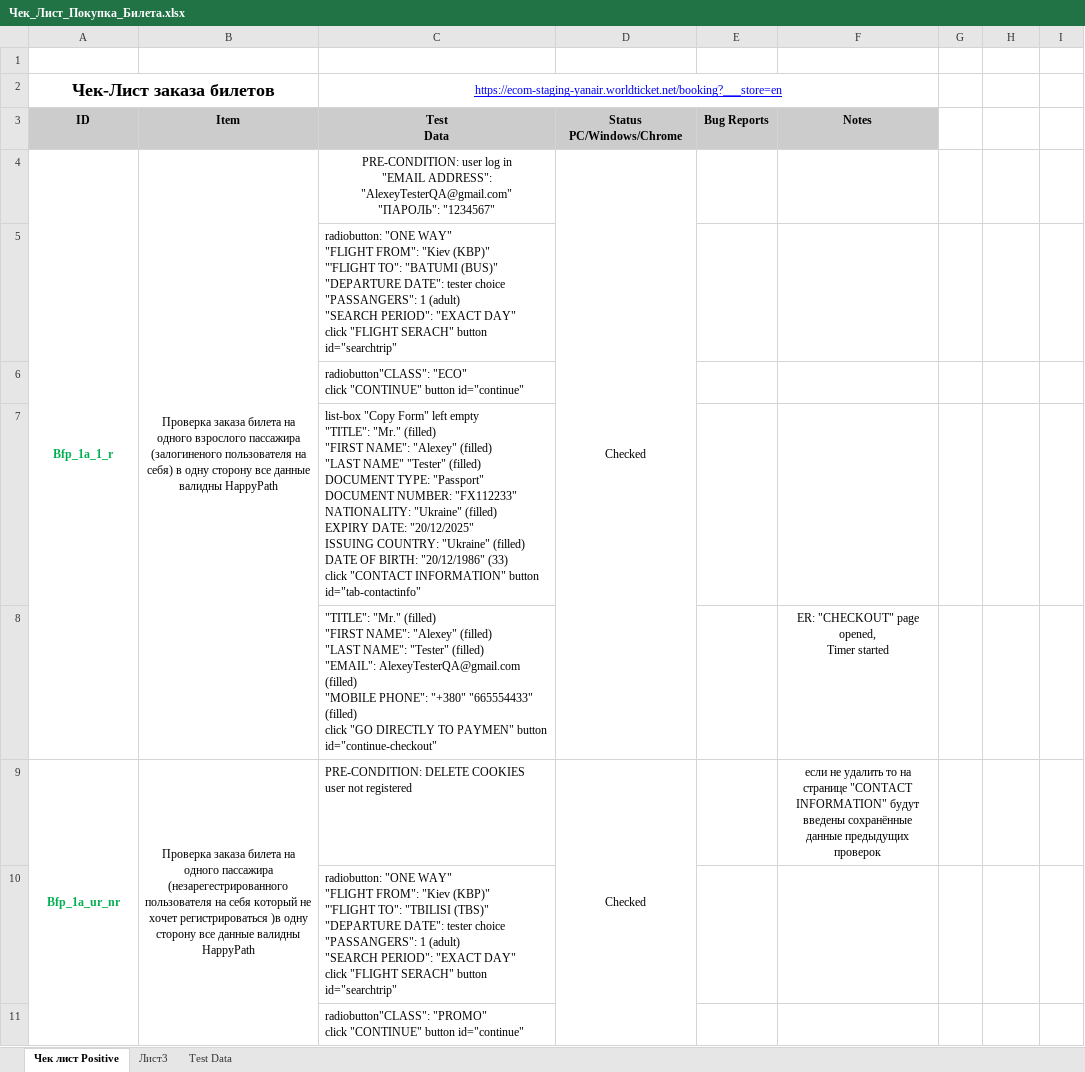
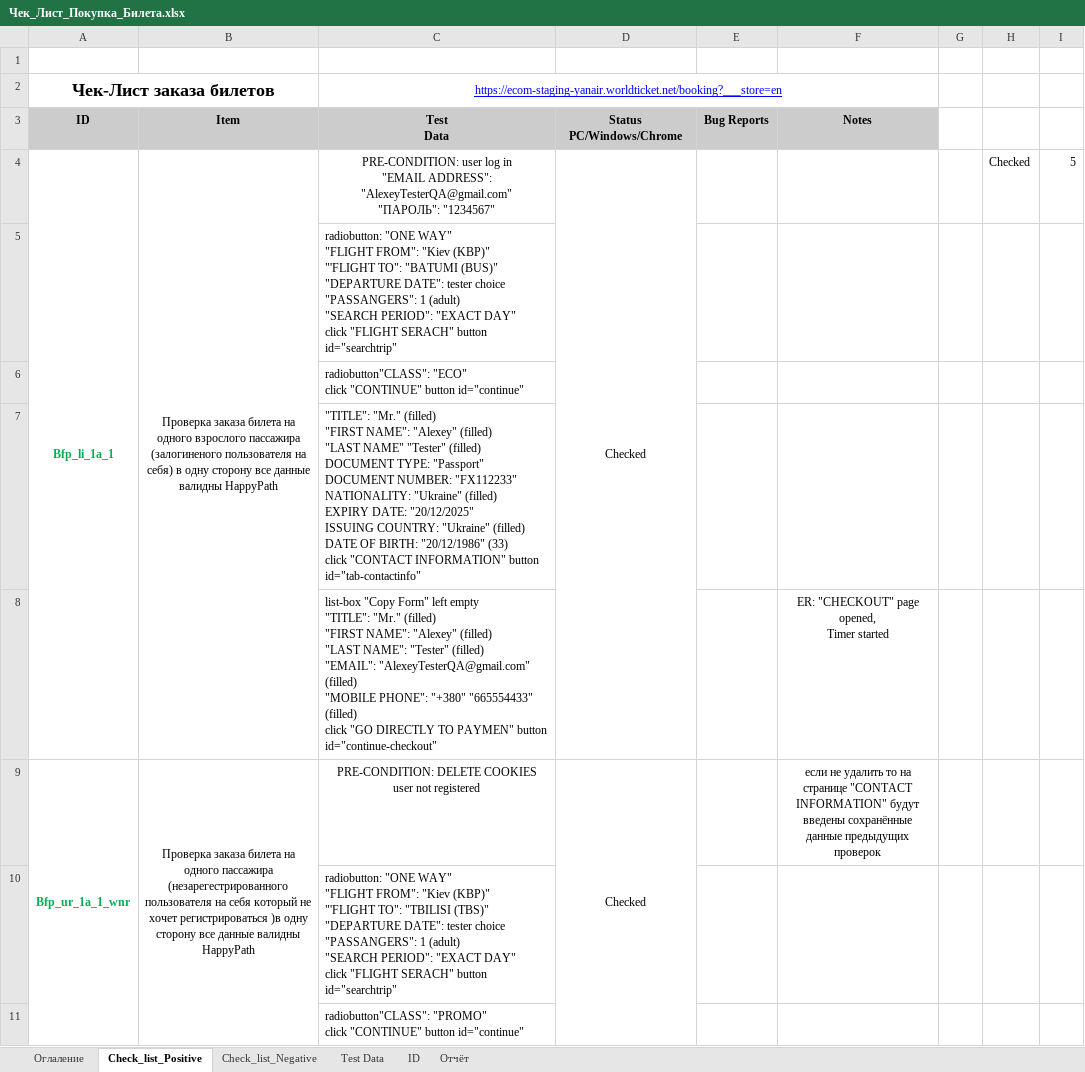
Before and after one commit to ambu550/Booking_Project, an Excel workbook: Чек_Лист_Покупка_Билета.xlsx, sheet Check_list_Positive, drawn as a sheet; only a part is shown; values as stored, in another font and other column widths than the file's, no borders; conditional formats not drawn; ↵ is a line break in a cell; the diff covers the shown part only; the diff names each change by its address in the sheet, - before the commit and + after, or states it on an @@ line.

```diff
--- a/Чек_Лист_Покупка_Билета.xlsx (sheet Check_list_Positive)
+++ b/Чек_Лист_Покупка_Билета.xlsx (sheet Check_list_Positive)
-sheet tab: Чек лист Positive
+sheet tab: Check_list_Positive
-sheet tab: Лист3
+sheet tab: Check_list_Negative
+sheet tab: Оглаление
+sheet tab: ID
+sheet tab: Отчёт
-A4: Bfp_1a_1_r
+A4: Bfp_li_1a_1
-H4: (empty)
+H4: Checked
-I4: (empty)
+I4: 5
-C7: list-box "Copy Form" left empty ↵ "TITLE": "Mr."…
+C7: "TITLE": "Mr."…
-C8: "TITLE": "Mr." (filled) ↵ "FIRST NAME": "Alexey" (filled) ↵ "LAST NAME": "Tester" (filled) ↵ "EMAIL": AlexeyTesterQA@gmail.com (filled) ↵ "MOBILE…
+C8: list-box "Copy Form" left empty ↵ "TITLE": "Mr." (filled) ↵ "FIRST NAME": "Alexey" (filled) ↵ "LAST NAME": "Tester" (filled) ↵ "EMAIL": "AlexeyTesterQA@gmail.com" (filled) ↵ "MOBILE…
-A9: Bfp_1a_ur_nr
+A9: Bfp_ur_1a_1_wnr
-C9 alignment: left
+C9 alignment: center
```
Also changed, not shown: 5 added rows, 9 edited cells and cell formats elsewhere in this sheet, sheet Check_list_Negative, charts or pictures.
